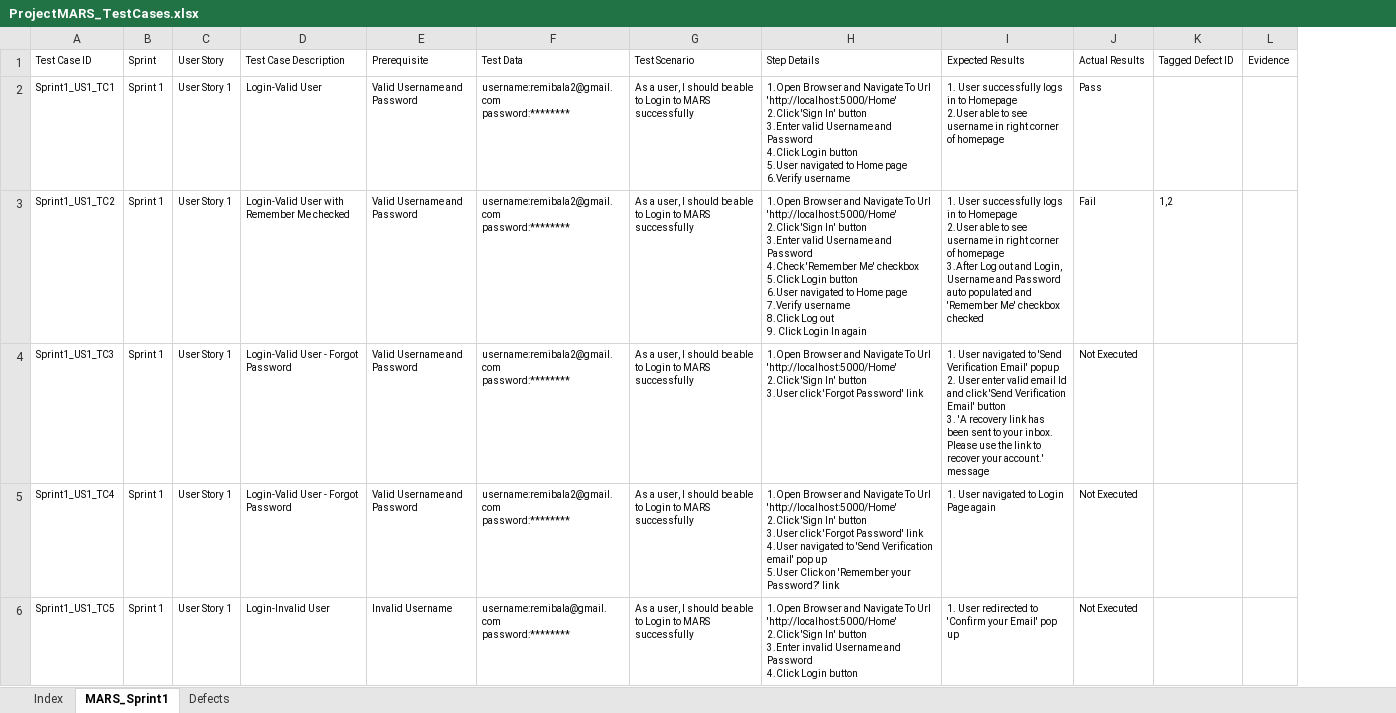
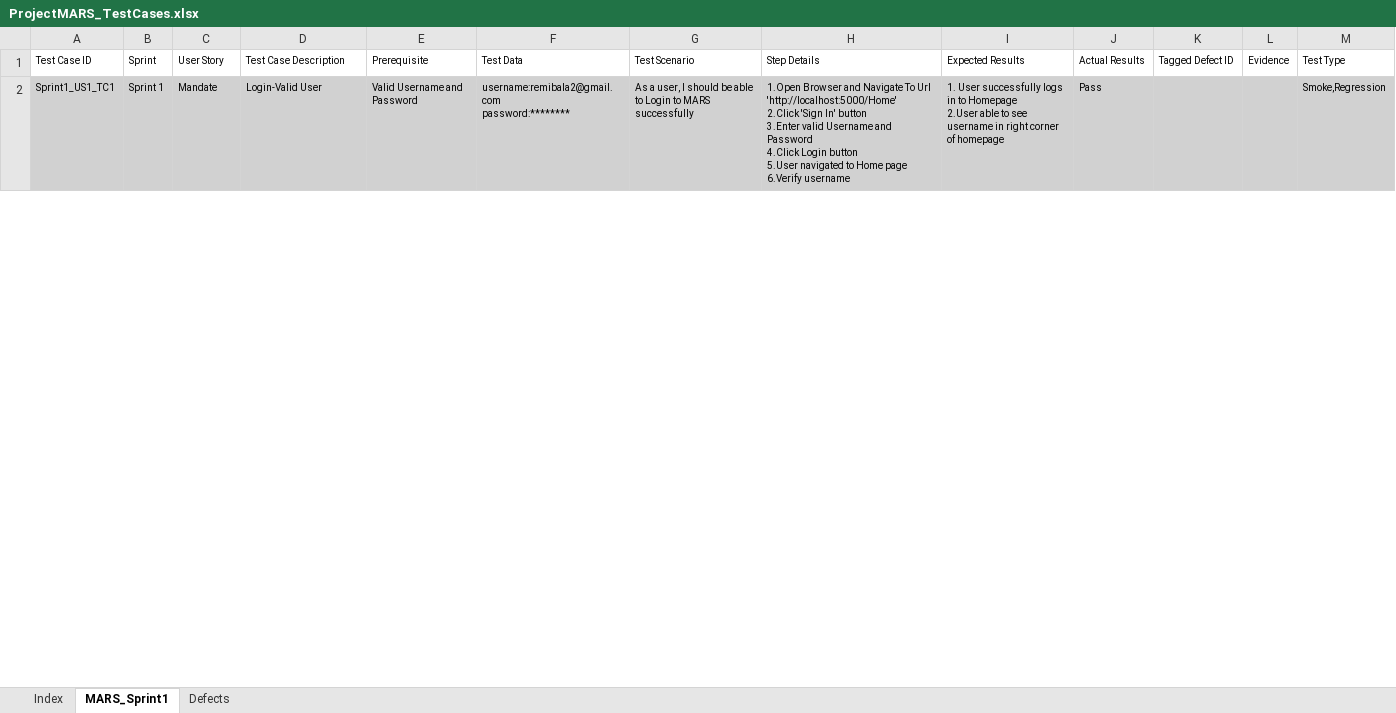
Before and after one commit to Remibala2/ProjectMARS, an Excel workbook: ProjectMARS_TestCases.xlsx, sheet MARS_Sprint1, drawn as a sheet; only a part is shown; values as stored, in another font and other column widths than the file's, no borders; table styles not drawn; removed rows and columns are numbered as before the commit, all else as after; ↵ is a line break in a cell; the diff covers the shown part only; the diff names each change by its address in the sheet, - before the commit and + after, or states it on an @@ line.

```diff
--- a/ProjectMARS_TestCases.xlsx (sheet MARS_Sprint1)
+++ b/ProjectMARS_TestCases.xlsx (sheet MARS_Sprint1)
+column M, rows 1-2: Test Type | Smoke,Regression
-A2:L2 fill: none
+A2:L2 fill: #D1D1D1
-C2: User Story 1
+C2: Mandate
-row 3: Sprint1_US1_TC2 | Sprint 1 | User Story 1 | Login-Valid User with Remember Me checked | Valid Username and Password | username:remibala2@gmail.com ↵ password:******** | As a user, I should be able to Login to MARS successfully | 1.Open Browser and Navigate To Url 'http://localhost:5000/Home' ↵ 2.Click 'Sign In' button ↵ 3.Enter valid Username and Password ↵ 4.Check 'Remember Me' checkbox ↵ 5.Click Login button ↵ 6.User navigated to Home page ↵ 7.Verify username ↵ 8.Click Log out ↵ 9. Click Login In again | 1. User successfully logs in to Homepage ↵ 2.User able to see username in right corner of homepage ↵ 3.After Log out and Login, Username and Password auto populated and 'Remember Me' checkbox checked | Fail | 1,2
-row 4: Sprint1_US1_TC3 | Sprint 1 | User Story 1 | Login-Valid User - Forgot Password | Valid Username and Password | username:remibala2@gmail.com ↵ password:******** | As a user, I should be able to Login to MARS successfully | 1.Open Browser and Navigate To Url 'http://localhost:5000/Home' ↵ 2.Click 'Sign In' button ↵ 3.User click 'Forgot Password' link | 1. User navigated to 'Send Verification Email' popup ↵ 2. User enter valid email Id and click 'Send Verification Email' button ↵ 3. 'A recovery link has been sent to your inbox. ↵ Please use the link to recover your account.' message | Not Executed
-row 5: Sprint1_US1_TC4 | Sprint 1 | User Story 1 | Login-Valid User - Forgot Password | Valid Username and Password | username:remibala2@gmail.com ↵ password:******** | As a user, I should be able to Login to MARS successfully | 1.Open Browser and Navigate To Url 'http://localhost:5000/Home' ↵ 2.Click 'Sign In' button ↵ 3.User click 'Forgot Password' link ↵ 4.User navigated to 'Send Verification email' pop up ↵ 5.User Click on 'Remember your Password?' link | 1. User navigated to Login Page again | Not Executed
-row 6: Sprint1_US1_TC5 | Sprint 1 | User Story 1 | Login-Invalid User | Invalid Username | username:remibala@gmail.com ↵ password:******** | As a user, I should be able to Login to MARS successfully | 1.Open Browser and Navigate To Url 'http://localhost:5000/Home' ↵ 2.Click 'Sign In' button ↵ 3.Enter invalid Username and Password ↵ 4.Click Login button | 1. User redirected to 'Confirm your Email' pop up | Not Executed
```
Also changed, not shown: 1 added row, 13 removed rows, 50 edited cells and cell formats elsewhere in this sheet, hidden cells, 5 other files.
